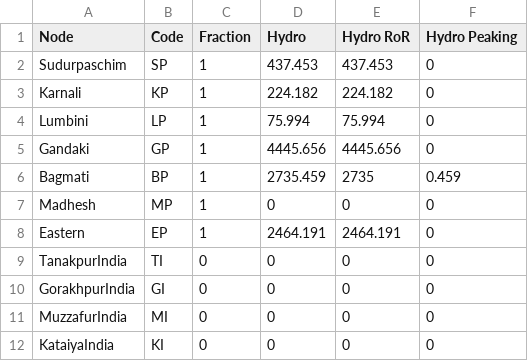
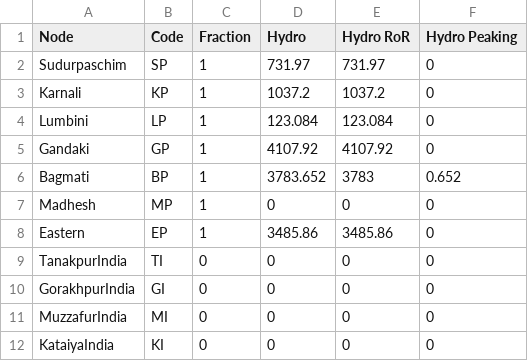
Before and after one commit to gb433/Firm_ModelNepal_Electricity, a CSV file: Data/assets_construction.csv, drawn as a sheet.

```diff
--- a/Data/assets_construction.csv
+++ b/Data/assets_construction.csv
@@ -1,9 +1,9 @@
 Node,Code,Fraction,Hydro,Hydro RoR,Hydro Peaking
-Sudurpaschim,SP,1,437.453,437.453,0
-Karnali,KP,1,224.182,224.182,0
-Lumbini,LP,1,75.994,75.994,0
-Gandaki,GP,1,4445.656,4445.656,0
-Bagmati,BP,1,2735.459,2735,0.459
+Sudurpaschim,SP,1,731.97,731.97,0
+Karnali,KP,1,1037.2,1037.2,0
+Lumbini,LP,1,123.084,123.084,0
+Gandaki,GP,1,4107.92,4107.92,0
+Bagmati,BP,1,3783.652,3783,0.652
 Madhesh,MP,1,0,0,0
-Eastern,EP,1,2464.191,2464.191,0
+Eastern,EP,1,3485.86,3485.86,0
 TanakpurIndia,TI,0,0,0,0
```
Also changed, not shown: Data/assets_existing.csv, Data/constraints_construction.csv, 8 other files.
